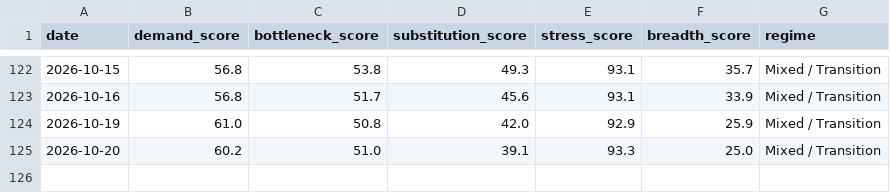
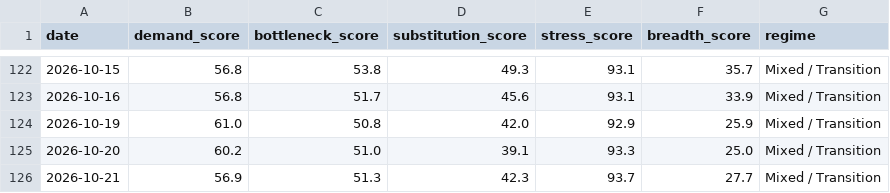
Before and after one commit to davetwchiu/ai-capex-regime-dashboard, a CSV file: data/score_history.csv, drawn as a sheet; only a part is shown, gaps mark what is left out; the diff names each change by its address in the sheet, - before the commit and + after, or states it on an @@ line.

```diff
--- a/data/score_history.csv
+++ b/data/score_history.csv
+row 126: 2026-10-21 | 56.9 | 51.3 | 42.3 | 93.7 | 27.7 | Mixed / Transition
```
Also changed, not shown: data/raw_prices.csv, 3 other files.
